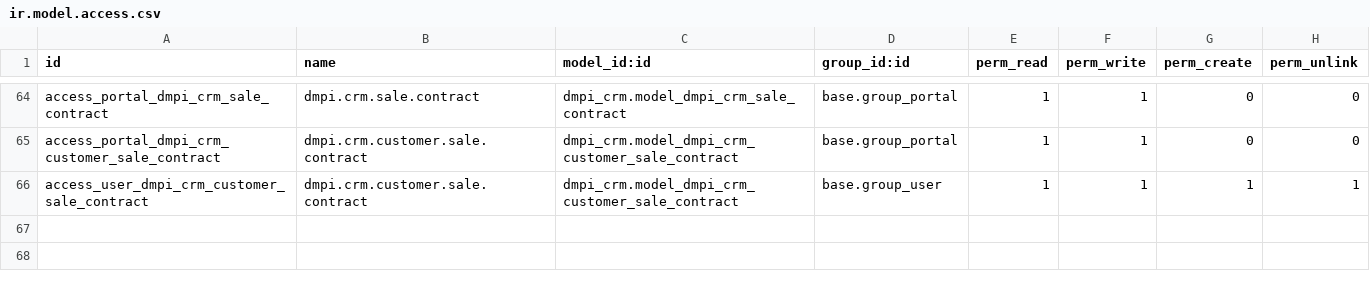
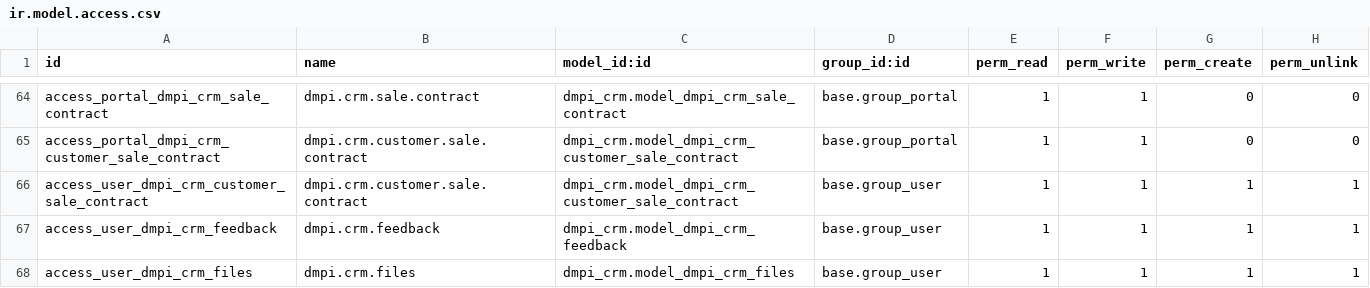
Before and after one commit to toolkt/dmpi_fresh, a CSV file: dmpi_crm/security/ir.model.access.csv, drawn as a sheet; only a part is shown, gaps mark what is left out.

```diff
--- a/dmpi_crm/security/ir.model.access.csv
+++ b/dmpi_crm/security/ir.model.access.csv
@@ -66 +66,3 @@ access_portal_dmpi_crm_customer_sale_contract,dmpi.crm.customer.sale.contract,dm
 access_user_dmpi_crm_customer_sale_contract,dmpi.crm.customer.sale.contract,dmpi_crm.model_dmpi_crm_customer_sale_contract,base.group_user,1,1,1,1
+access_user_dmpi_crm_feedback,dmpi.crm.feedback,dmpi_crm.model_dmpi_crm_feedback,base.group_user,1,1,1,1
+access_user_dmpi_crm_files,dmpi.crm.files,dmpi_crm.model_dmpi_crm_files,base.group_user,1,1,1,1
```
Also changed, not shown: 11 other files.
